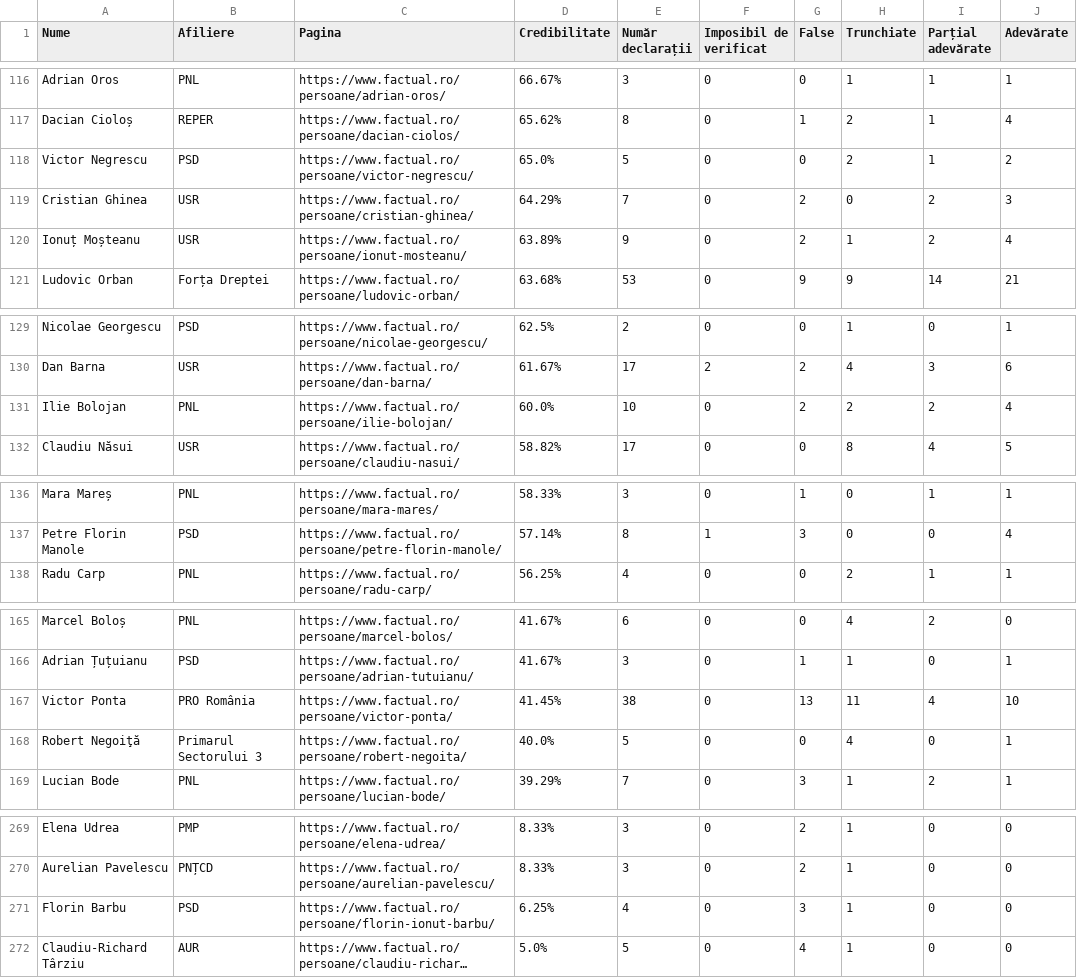
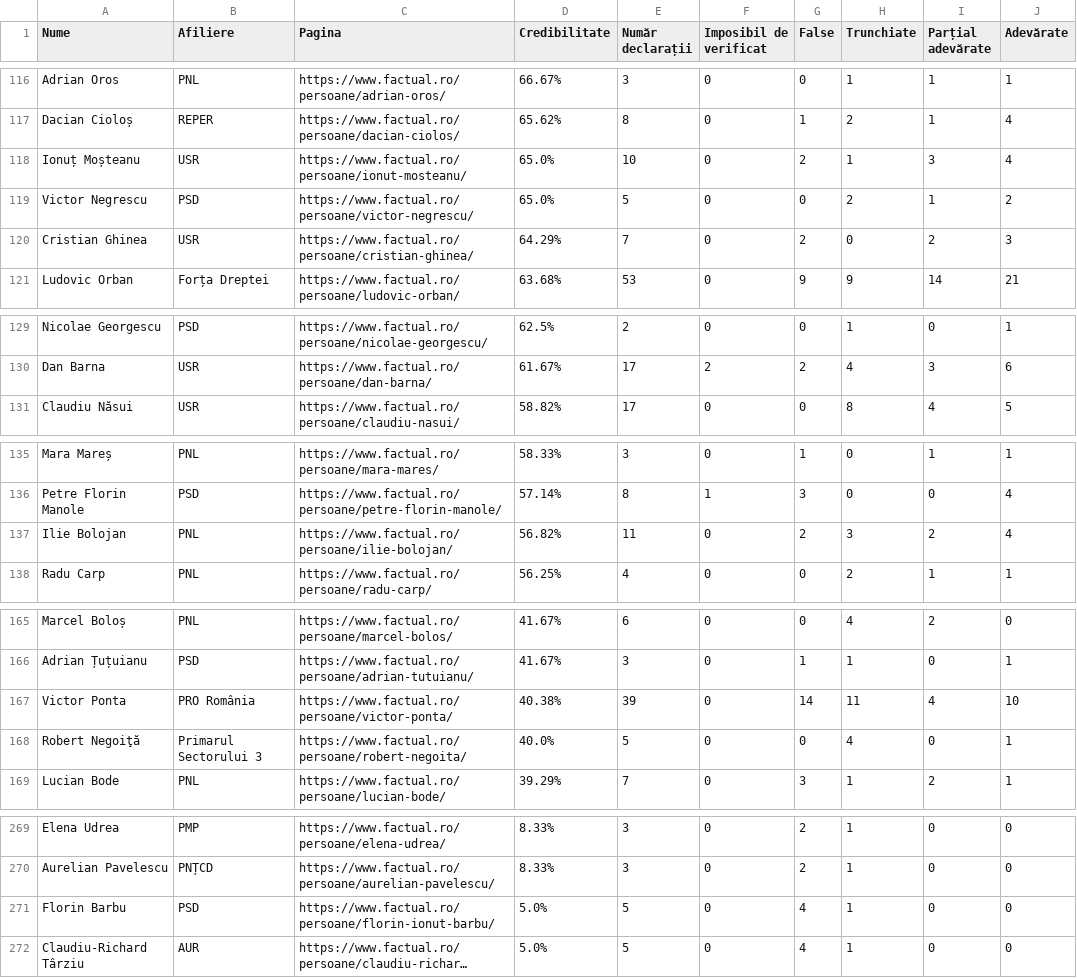
Before and after one commit to FlorinBalint/factual_checker, a CSV file: dashboard/politician_stats.csv, drawn as a sheet; only a part is shown, gaps mark what is left out; long unchanged cells end in …; removed rows and columns are numbered as before the commit, all else as after; the diff covers the shown part only; the diff names each change by its address in the sheet, - before the commit and + after, or states it on an @@ line.

Commit message:
Auto-update politician stats data - 2025-09-30 20:05
347 politicians analyzed

```diff
--- a/dashboard/politician_stats.csv
+++ b/dashboard/politician_stats.csv
+row 118: Ionuț Moșteanu | USR | https://www.factual.ro/persoane/ionut-mosteanu/ | 65.0% | 10 | 0 | 2 | 1 | 3 | 4
-row 120: Ionuț Moșteanu | USR | https://www.factual.ro/persoane/ionut-mosteanu/ | 63.89% | 9 | 0 | 2 | 1 | 2 | 4
-row 131: Ilie Bolojan | PNL | https://www.factual.ro/persoane/ilie-bolojan/ | 60.0% | 10 | 0 | 2 | 2 | 2 | 4
+row 137: Ilie Bolojan | PNL | https://www.factual.ro/persoane/ilie-bolojan/ | 56.82% | 11 | 0 | 2 | 3 | 2 | 4
-D167 (Credibilitate): 41.45%
+D167 (Credibilitate): 40.38%
-E167 (Număr declarații): 38
+E167 (Număr declarații): 39
-G167 (False): 13
+G167 (False): 14
-D271 (Credibilitate): 6.25%
+D271 (Credibilitate): 5.0%
-E271 (Număr declarații): 4
+E271 (Număr declarații): 5
-G271 (False): 3
+G271 (False): 4
```
Also changed, not shown: 1 edited cell elsewhere in this file.
